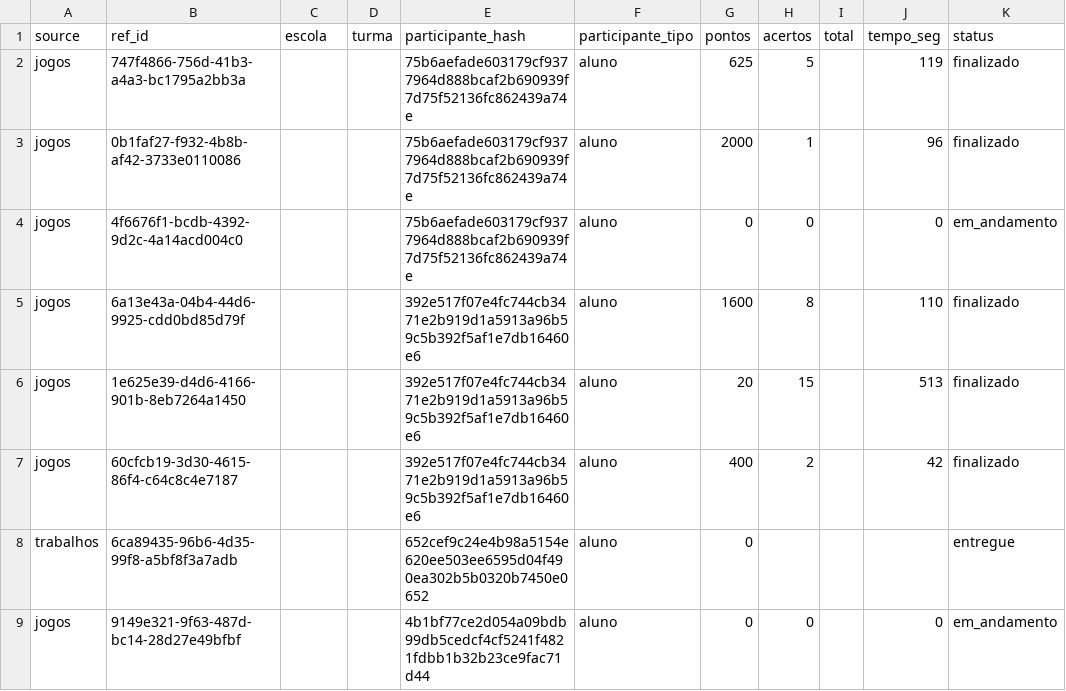
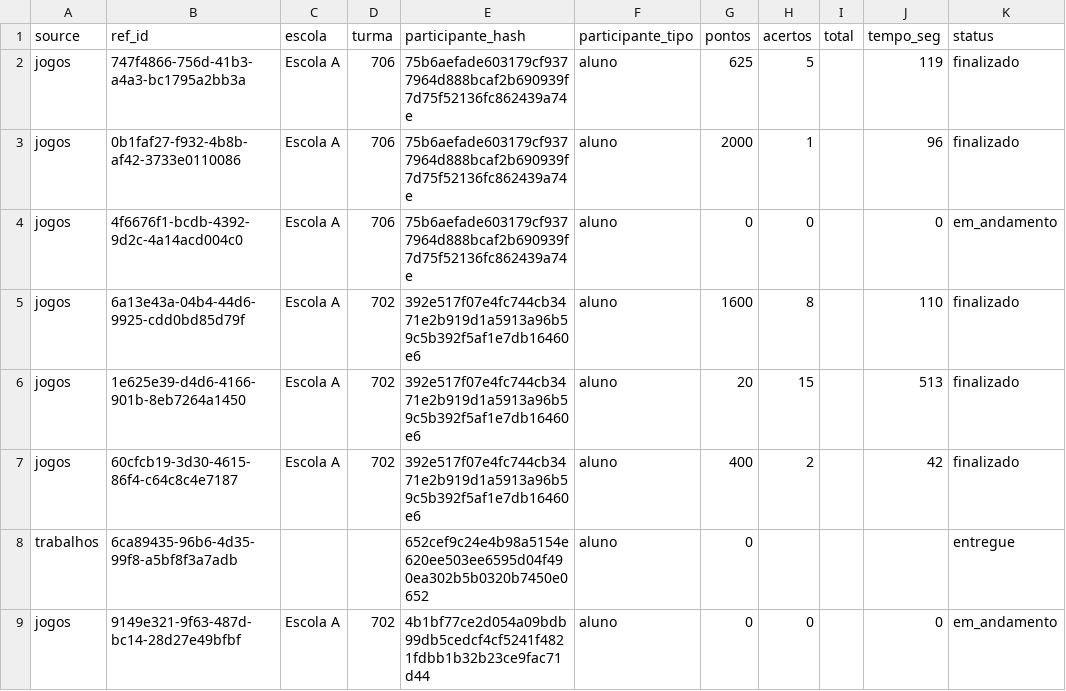
Before and after one commit to wellgois/data-exports, a CSV file: exports/2026/activities_2026-06-30.csv, drawn as a sheet; only a part is shown; the diff names each change by its address in the sheet, - before the commit and + after, or states it on an @@ line.

```diff
--- a/exports/2026/activities_2026-06-30.csv
+++ b/exports/2026/activities_2026-06-30.csv
-C2:C7 (escola): (empty)
+C2:C7 (escola): Escola A
-D2:D4 (turma): (empty)
+D2:D4 (turma): 706
-D5:D7 (turma): (empty)
+D5:D7 (turma): 702
-C9 (escola): (empty)
+C9 (escola): Escola A
-D9 (turma): (empty)
+D9 (turma): 702
```
Also changed, not shown: exports/2026/activities_2026-07-01.csv, exports/2026/activities_2026-07-02.csv, 6 other files.
